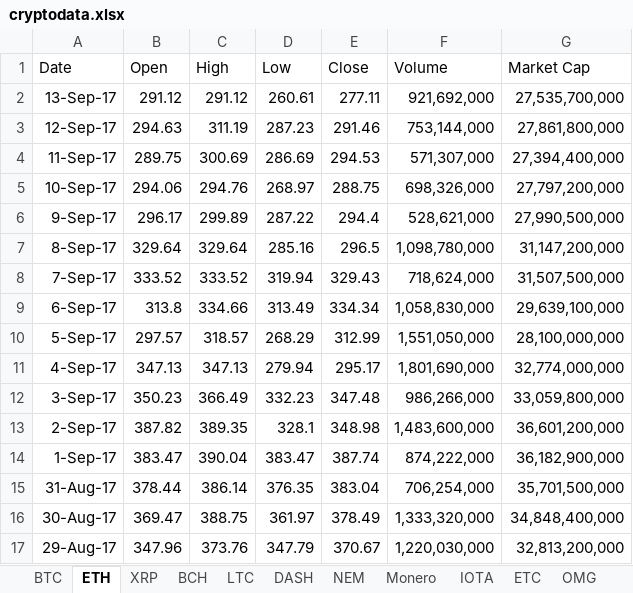
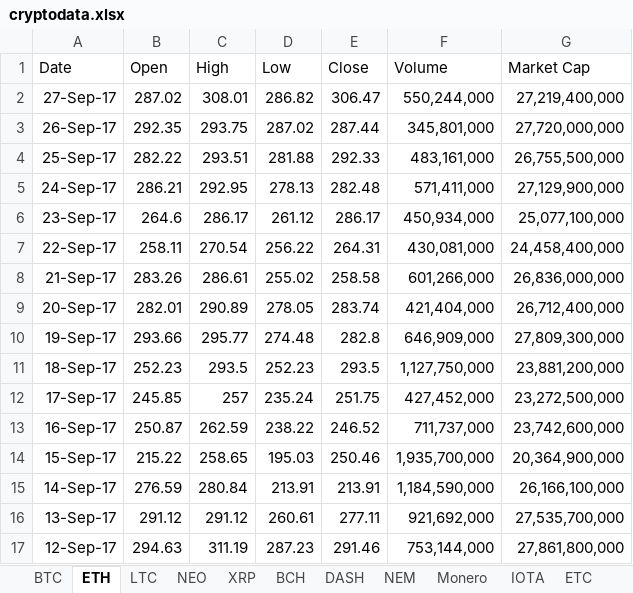
Before and after one commit to auto-d1dact/crypto_testing, an Excel workbook: Data/cryptodata.xlsx, sheet ETH, drawn as a sheet; only a part is shown; the shorter side is filled out with more unchanged rows; values as stored, in another font and other column widths than the file's, no borders; the diff names each change by its address in the sheet, - before the commit and + after, or states it on an @@ line.

```diff
--- a/Data/cryptodata.xlsx (sheet ETH)
+++ b/Data/cryptodata.xlsx (sheet ETH)
@@ sheet tab order changed: BTC | ETH | LTC | NEO | XRP | BCH | DASH | NEM | Monero | IOTA | ETC @@
+row 2: 27-Sep-17 | 287.02 | 308.01 | 286.82 | 306.47 | 550,244,000 | 27,219,400,000
+row 3: 26-Sep-17 | 292.35 | 293.75 | 287.02 | 287.44 | 345,801,000 | 27,720,000,000
+row 4: 25-Sep-17 | 282.22 | 293.51 | 281.88 | 292.33 | 483,161,000 | 26,755,500,000
+row 5: 24-Sep-17 | 286.21 | 292.95 | 278.13 | 282.48 | 571,411,000 | 27,129,900,000
+row 6: 23-Sep-17 | 264.6 | 286.17 | 261.12 | 286.17 | 450,934,000 | 25,077,100,000
+row 7: 22-Sep-17 | 258.11 | 270.54 | 256.22 | 264.31 | 430,081,000 | 24,458,400,000
+row 8: 21-Sep-17 | 283.26 | 286.61 | 255.02 | 258.58 | 601,266,000 | 26,836,000,000
+row 9: 20-Sep-17 | 282.01 | 290.89 | 278.05 | 283.74 | 421,404,000 | 26,712,400,000
+row 10: 19-Sep-17 | 293.66 | 295.77 | 274.48 | 282.8 | 646,909,000 | 27,809,300,000
+row 11: 18-Sep-17 | 252.23 | 293.5 | 252.23 | 293.5 | 1,127,750,000 | 23,881,200,000
+row 12: 17-Sep-17 | 245.85 | 257 | 235.24 | 251.75 | 427,452,000 | 23,272,500,000
+row 13: 16-Sep-17 | 250.87 | 262.59 | 238.22 | 246.52 | 711,737,000 | 23,742,600,000
+row 14: 15-Sep-17 | 215.22 | 258.65 | 195.03 | 250.46 | 1,935,700,000 | 20,364,900,000
+row 15: 14-Sep-17 | 276.59 | 280.84 | 213.91 | 213.91 | 1,184,590,000 | 26,166,100,000
```
Also changed, not shown: sheet NEO, sheet LTC, sheet BTC, 1 other file.
